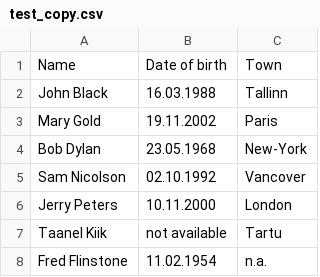
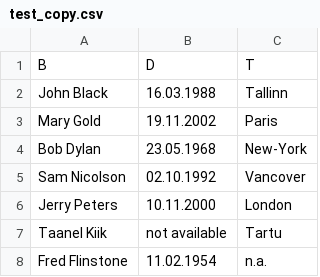
Before and after one commit to GammaIntelligenceTraining/Python_2023_2, a CSV file: 008_csv_json_xml/002_csv_module/csv_files/test_copy.csv, drawn as a sheet; removed rows and columns are numbered as before the commit, all else as after; the diff names each change by its address in the sheet, - before the commit and + after, or states it on an @@ line.

```diff
--- a/008_csv_json_xml/002_csv_module/csv_files/test_copy.csv
+++ b/008_csv_json_xml/002_csv_module/csv_files/test_copy.csv
-row 1: Name | Date of birth | Town
+row 1: B | D | T
```
Also changed, not shown: 14 other files.
